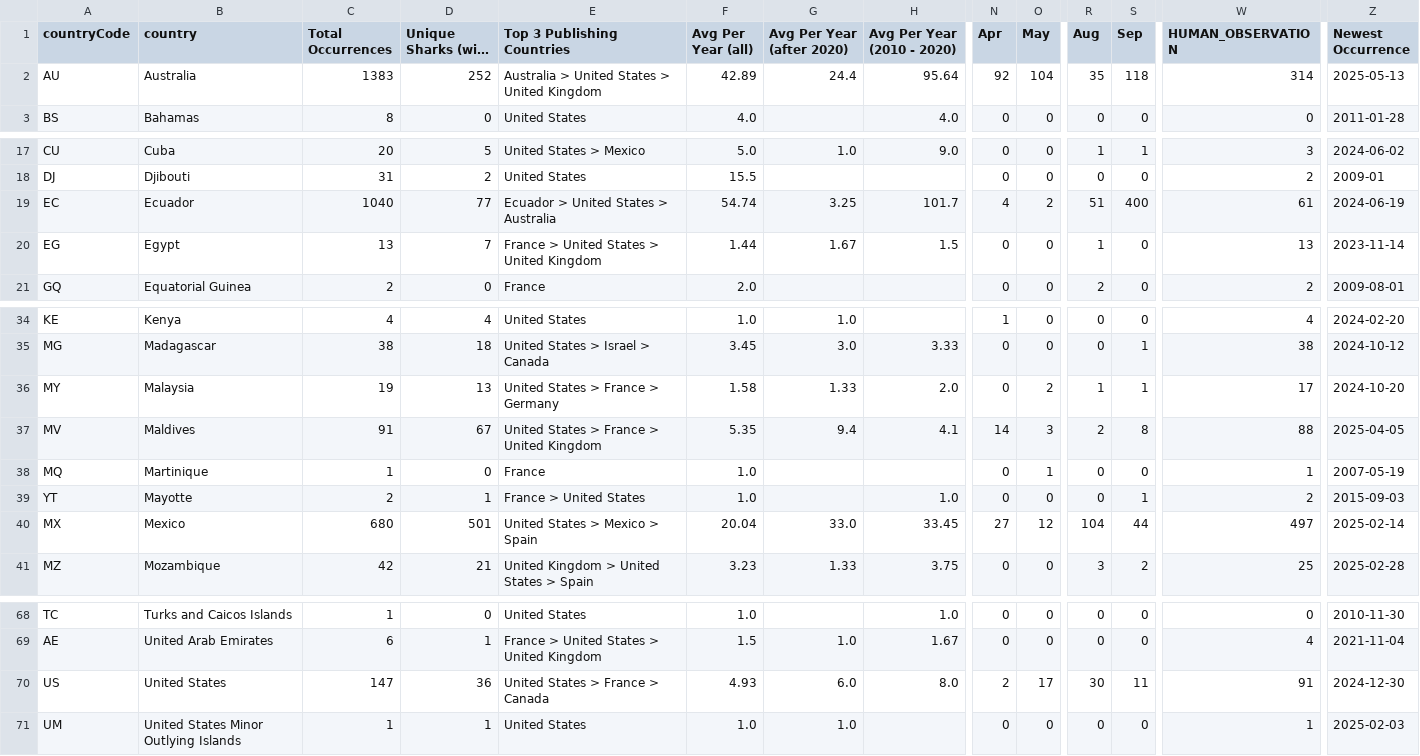
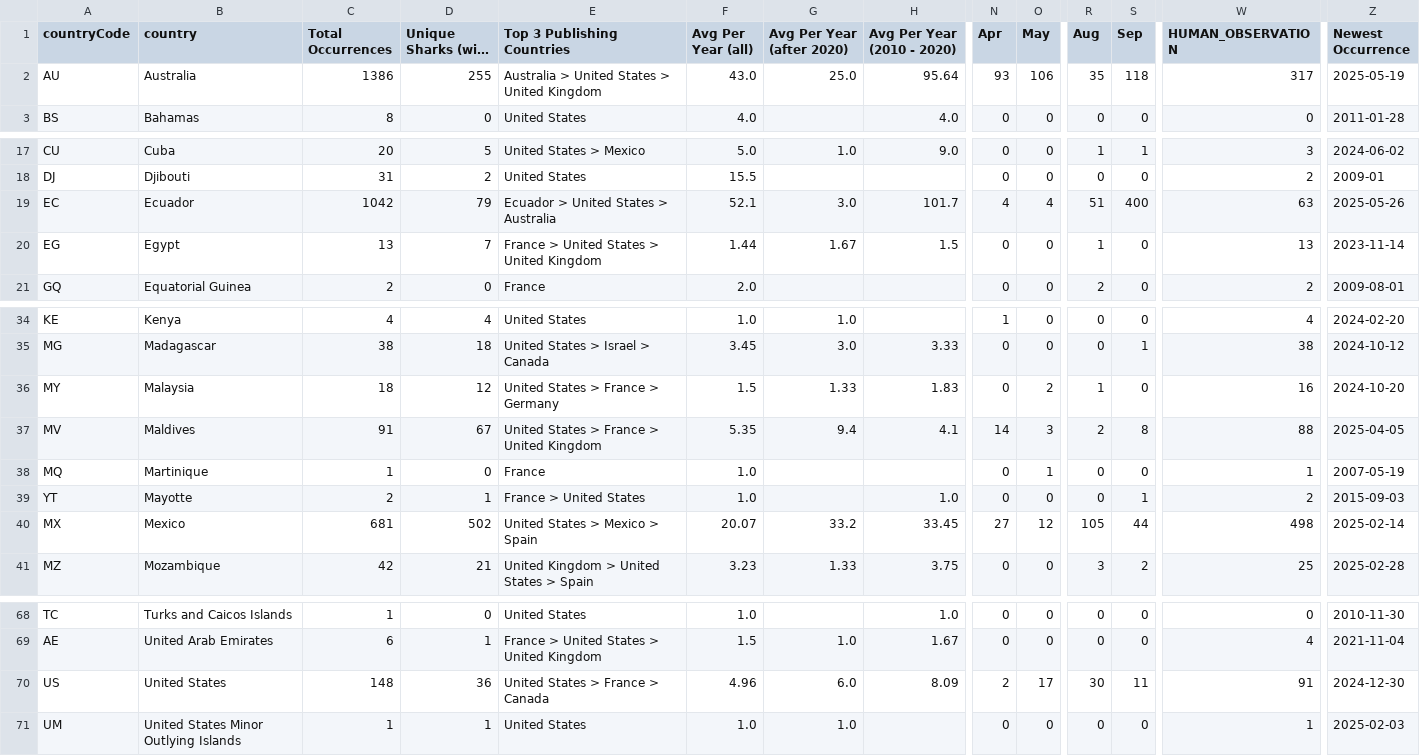
Before and after one commit to aadriien/whale-shark-site, a CSV file: outputs/gbif_country_stats.csv, drawn as a sheet; only a part is shown, gaps mark what is left out; long unchanged cells end in …; the diff names each change by its address in the sheet, - before the commit and + after, or states it on an @@ line.

```diff
--- a/outputs/gbif_country_stats.csv
+++ b/outputs/gbif_country_stats.csv
-C2 (Total Occurrences): 1383
+C2 (Total Occurrences): 1386
-D2 (Unique Sharks (with ID)): 252
+D2 (Unique Sharks (with ID)): 255
-F2 (Avg Per Year (all)): 42.89
+F2 (Avg Per Year (all)): 43.0
-G2 (Avg Per Year (after 2020)): 24.4
+G2 (Avg Per Year (after 2020)): 25.0
-N2 (Apr): 92
+N2 (Apr): 93
-O2 (May): 104
+O2 (May): 106
-W2 (HUMAN_OBSERVATION): 314
+W2 (HUMAN_OBSERVATION): 317
-Z2 (Newest Occurrence): 2025-05-13
+Z2 (Newest Occurrence): 2025-05-19
-C19 (Total Occurrences): 1040
+C19 (Total Occurrences): 1042
-D19 (Unique Sharks (with ID)): 77
+D19 (Unique Sharks (with ID)): 79
-F19 (Avg Per Year (all)): 54.74
+F19 (Avg Per Year (all)): 52.1
-G19 (Avg Per Year (after 2020)): 3.25
+G19 (Avg Per Year (after 2020)): 3.0
-O19 (May): 2
+O19 (May): 4
-W19 (HUMAN_OBSERVATION): 61
+W19 (HUMAN_OBSERVATION): 63
-Z19 (Newest Occurrence): 2024-06-19
+Z19 (Newest Occurrence): 2025-05-26
-C36 (Total Occurrences): 19
+C36 (Total Occurrences): 18
-D36 (Unique Sharks (with ID)): 13
+D36 (Unique Sharks (with ID)): 12
-F36 (Avg Per Year (all)): 1.58
+F36 (Avg Per Year (all)): 1.5
-H36 (Avg Per Year (2010 - 2020)): 2.0
+H36 (Avg Per Year (2010 - 2020)): 1.83
-S36 (Sep): 1
+S36 (Sep): 0
-W36 (HUMAN_OBSERVATION): 17
+W36 (HUMAN_OBSERVATION): 16
-C40 (Total Occurrences): 680
+C40 (Total Occurrences): 681
-D40 (Unique Sharks (with ID)): 501
+D40 (Unique Sharks (with ID)): 502
-F40 (Avg Per Year (all)): 20.04
+F40 (Avg Per Year (all)): 20.07
-G40 (Avg Per Year (after 2020)): 33.0
+G40 (Avg Per Year (after 2020)): 33.2
-R40 (Aug): 104
+R40 (Aug): 105
-W40 (HUMAN_OBSERVATION): 497
+W40 (HUMAN_OBSERVATION): 498
-C70 (Total Occurrences): 147
+C70 (Total Occurrences): 148
-F70 (Avg Per Year (all)): 4.93
+F70 (Avg Per Year (all)): 4.96
-H70 (Avg Per Year (2010 - 2020)): 8.0
+H70 (Avg Per Year (2010 - 2020)): 8.09
```
Also changed, not shown: outputs/gbif_calendar_stats.csv, outputs/gbif_continent_stats.csv, 3 other files.
